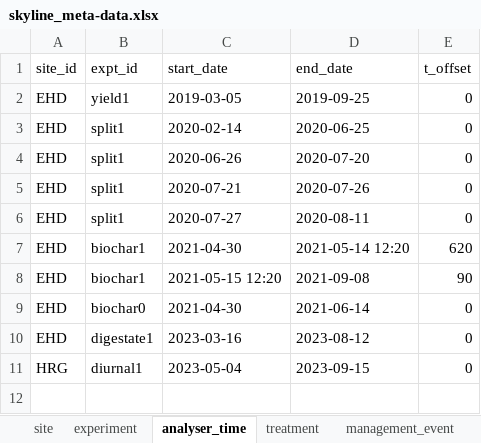
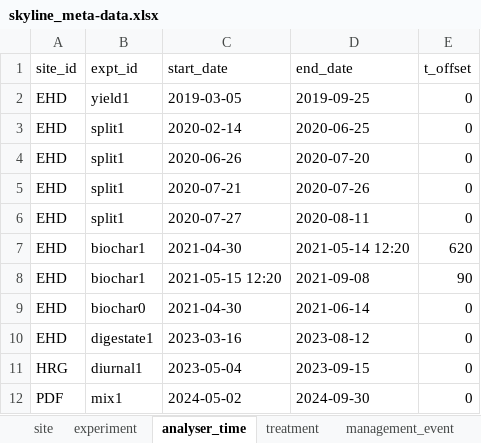
Before and after one commit to NERC-CEH/skyline, an Excel workbook: data-raw/skyline_meta-data.xlsx, sheet analyser_time, drawn as a sheet; values as stored, in another font and other column widths than the file's, no borders; the diff names each change by its address in the sheet, - before the commit and + after, or states it on an @@ line.

```diff
--- a/data-raw/skyline_meta-data.xlsx (sheet analyser_time)
+++ b/data-raw/skyline_meta-data.xlsx (sheet analyser_time)
+row 12: PDF | mix1 | 2024-05-02 | 2024-09-30 | 0
```
Also changed, not shown: sheet management_event, sheet chamber, sheet experiment, sheet treatment, sheet deadbands, sheet site, 15 other files.
